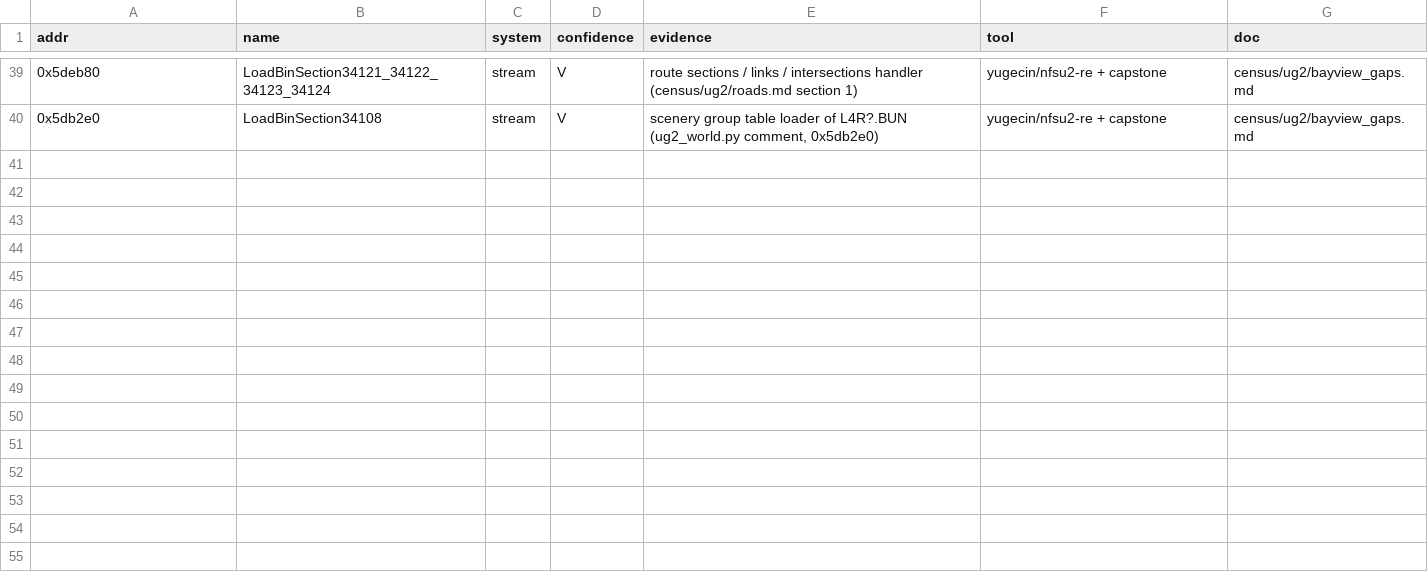
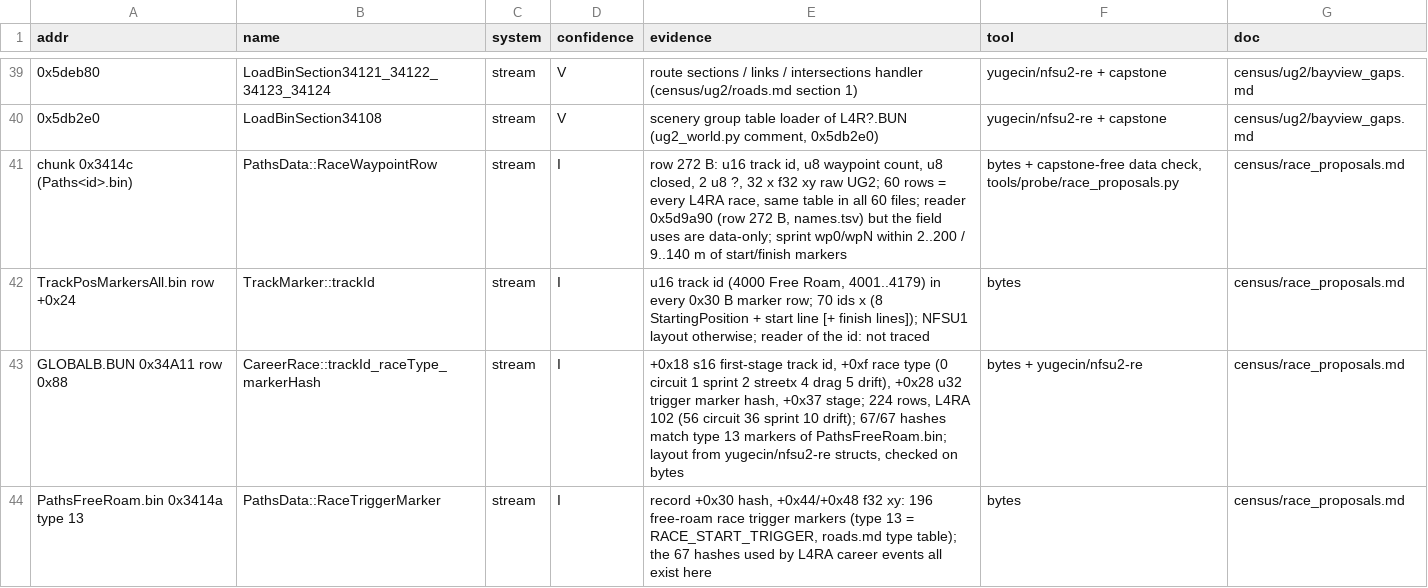
Before and after one commit to Caliko06/RE-NFSU, a TSV file: census/ug2/names.tsv, drawn as a sheet; only a part is shown, gaps mark what is left out; the diff names each change by its address in the sheet, - before the commit and + after, or states it on an @@ line.

```diff
--- a/census/ug2/names.tsv
+++ b/census/ug2/names.tsv
+row 41: chunk 0x3414c (Paths<id>.bin) | PathsData::RaceWaypointRow | stream | I | row 272 B: u16 track id, u8 waypoint count, u8 closed, 2 u8 ?, 32 x f32 xy raw UG2; 60 rows = every L4RA race, same table in all 60 files; reader 0x5d9a90 (row 272 B, names.tsv) but the field uses are data-only; sprint wp0/wpN within 2..200 / 9..140 m of start/finish markers | bytes + capstone-free data check, tools/probe/race_proposals.py | census/race_proposals.md
+row 42: TrackPosMarkersAll.bin row +0x24 | TrackMarker::trackId | stream | I | u16 track id (4000 Free Roam, 4001..4179) in every 0x30 B marker row; 70 ids x (8 StartingPosition + start line [+ finish lines]); NFSU1 layout otherwise; reader of the id: not traced | bytes | census/race_proposals.md
+row 43: GLOBALB.BUN 0x34A11 row 0x88 | CareerRace::trackId_raceType_markerHash | stream | I | +0x18 s16 first-stage track id, +0xf race type (0 circuit 1 sprint 2 streetx 4 drag 5 drift), +0x28 u32 trigger marker hash, +0x37 stage; 224 rows, L4RA 102 (56 circuit 36 sprint 10 drift); 67/67 hashes match type 13 markers of PathsFreeRoam.bin; layout from yugecin/nfsu2-re structs, checked on bytes | bytes + yugecin/nfsu2-re | census/race_proposals.md
+row 44: PathsFreeRoam.bin 0x3414a type 13 | PathsData::RaceTriggerMarker | stream | I | record +0x30 hash, +0x44/+0x48 f32 xy: 196 free-roam race trigger markers (type 13 = RACE_START_TRIGGER, roads.md type table); the 67 hashes used by L4RA career events all exist here | bytes | census/race_proposals.md
```
Also changed, not shown: 2 other files.
